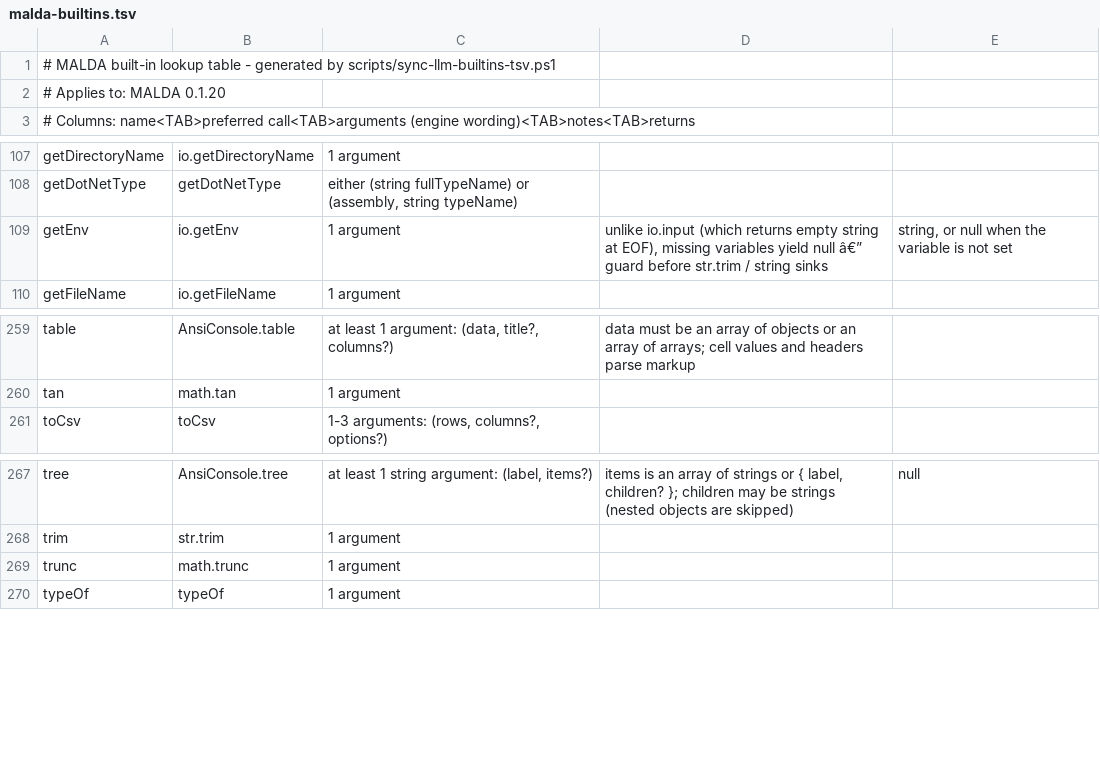
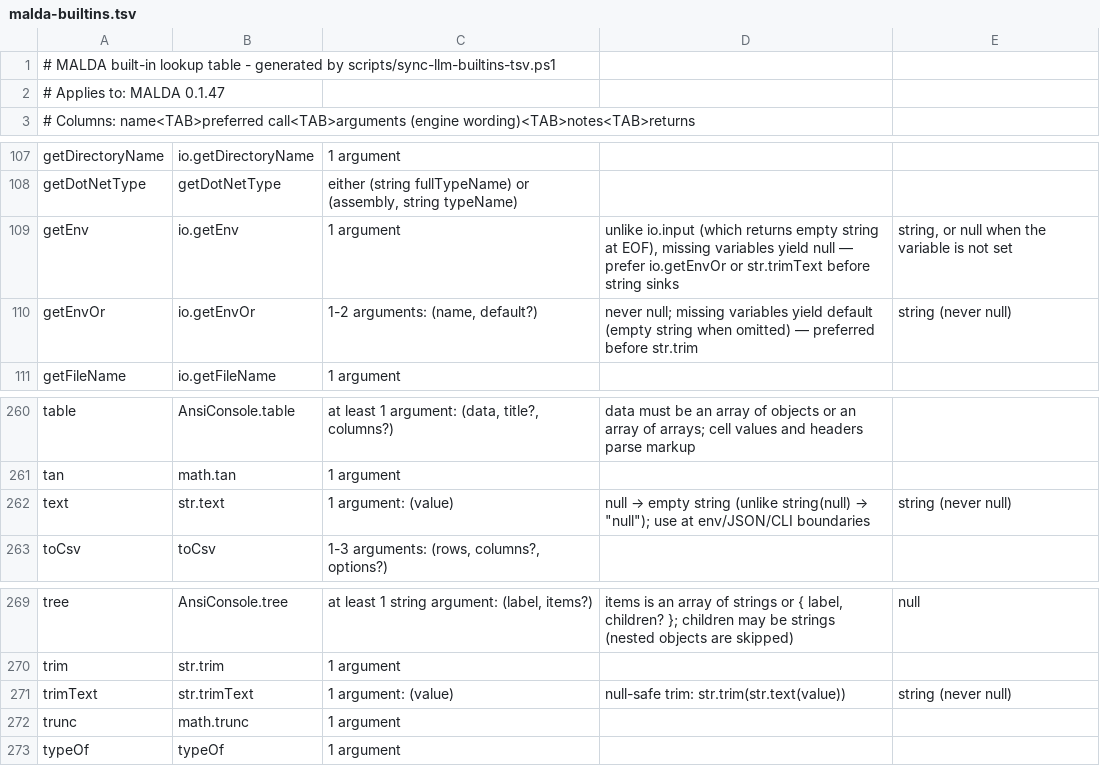
Before and after one commit to amaldini/maldalang, a TSV file: docs/llm/malda-builtins.tsv, drawn as a sheet; only a part is shown, gaps mark what is left out.

```diff
--- a/docs/llm/malda-builtins.tsv
+++ b/docs/llm/malda-builtins.tsv
@@ -1,3 +1,3 @@
 # MALDA built-in lookup table - generated by scripts/sync-llm-builtins-tsv.ps1
-# Applies to: MALDA 0.1.20
+# Applies to: MALDA 0.1.47
 # Columns: name<TAB>preferred call<TAB>arguments (engine wording)<TAB>notes<TAB>returns
@@ -108,3 +108,4 @@ getDirectoryName	io.getDirectoryName	1 argument
 getDotNetType	getDotNetType	either (string fullTypeName) or (assembly, string typeName)		
-getEnv	io.getEnv	1 argument	unlike io.input (which returns empty string at EOF), missing variables yield null â€” guard before str.trim / string sinks	string, or null when the variable is not set
+getEnv	io.getEnv	1 argument	unlike io.input (which returns empty string at EOF), missing variables yield null — prefer io.getEnvOr or str.trimText before string sinks	string, or null when the variable is not set
+getEnvOr	io.getEnvOr	1-2 arguments: (name, default?)	never null; missing variables yield default (empty string when omitted) — preferred before str.trim	string (never null)
 getFileName	io.getFileName	1 argument		
@@ -260,2 +261,3 @@ table	AnsiConsole.table	at least 1 argument: (data, title?, columns?)	data must
 tan	math.tan	1 argument		
+text	str.text	1 argument: (value)	null → empty string (unlike string(null) → "null"); use at env/JSON/CLI boundaries	string (never null)
 toCsv	toCsv	1-3 arguments: (rows, columns?, options?)		
@@ -268,2 +270,3 @@ tree	AnsiConsole.tree	at least 1 string argument: (label, items?)	items is an ar
 trim	str.trim	1 argument		
+trimText	str.trimText	1 argument: (value)	null-safe trim: str.trim(str.text(value))	string (never null)
 trunc	math.trunc	1 argument		
```
Also changed, not shown: 38 other files.
